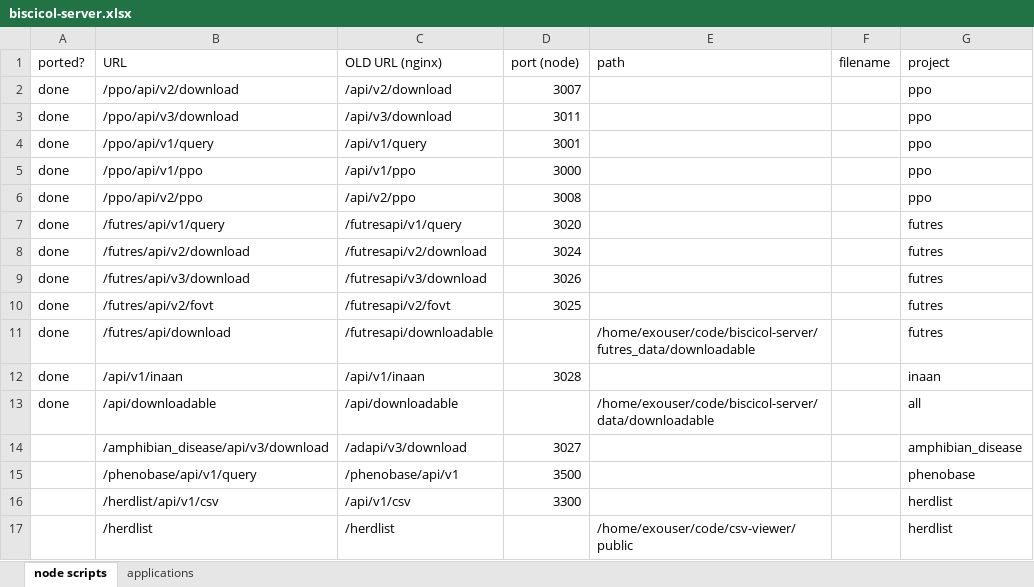
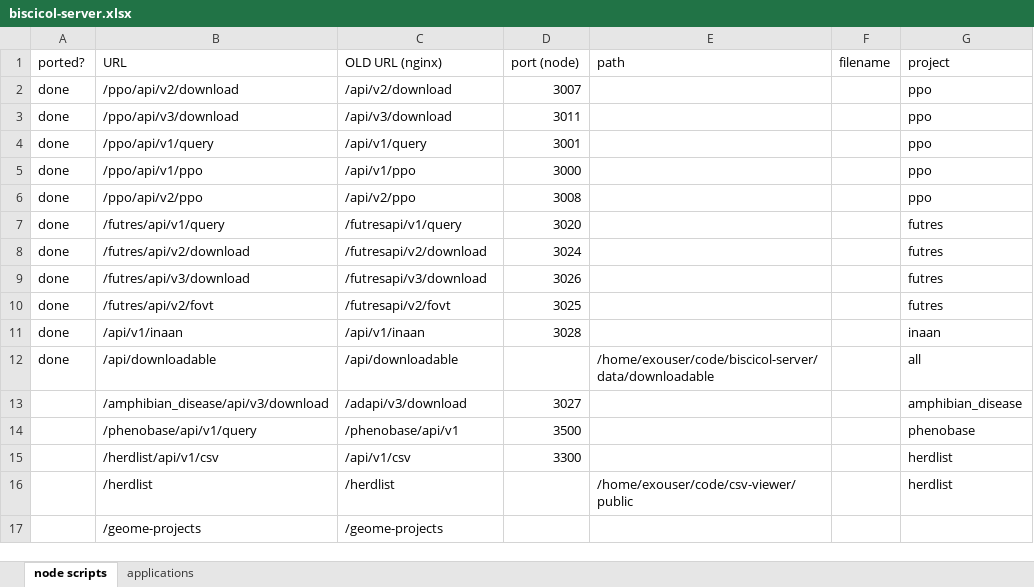
Before and after one commit to biocodellc/biscicol-server, an Excel workbook: biscicol-server.xlsx, sheet node scripts, drawn as a sheet; values as stored, in another font and other column widths than the file's, no borders; removed rows and columns are numbered as before the commit, all else as after; the diff names each change by its address in the sheet, - before the commit and + after, or states it on an @@ line.

Commit message:
updating spreadsheet

```diff
--- a/biscicol-server.xlsx (sheet node scripts)
+++ b/biscicol-server.xlsx (sheet node scripts)
-row 11: done | /futres/api/download | /futresapi/downloadable |  | /home/exouser/code/biscicol-server/futres_data/downloadable |  | futres
+row 17:  | /geome-projects | /geome-projects
```
